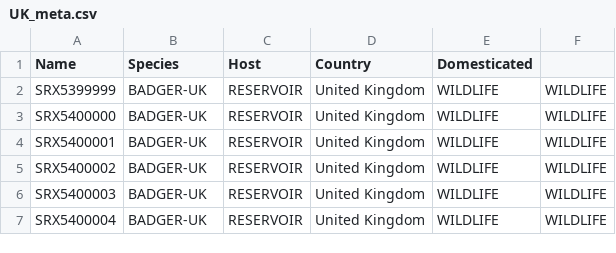
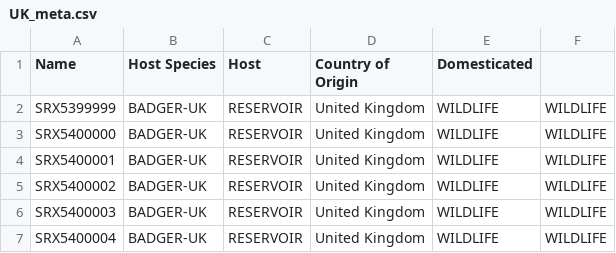
Before and after one commit to salvadorlab/mbovpan, a CSV file: auxilary/UK_meta.csv, drawn as a sheet; only a part is shown.

```diff
--- a/auxilary/UK_meta.csv
+++ b/auxilary/UK_meta.csv
@@ -1,2 +1,2 @@
-Name,Species,Host,Country,Domesticated,
+Name,Host Species,Host,Country of Origin,Domesticated,
 SRX5399999,BADGER-UK,RESERVOIR,United Kingdom,WILDLIFE,WILDLIFE
```
Also changed, not shown: 2 other files.
